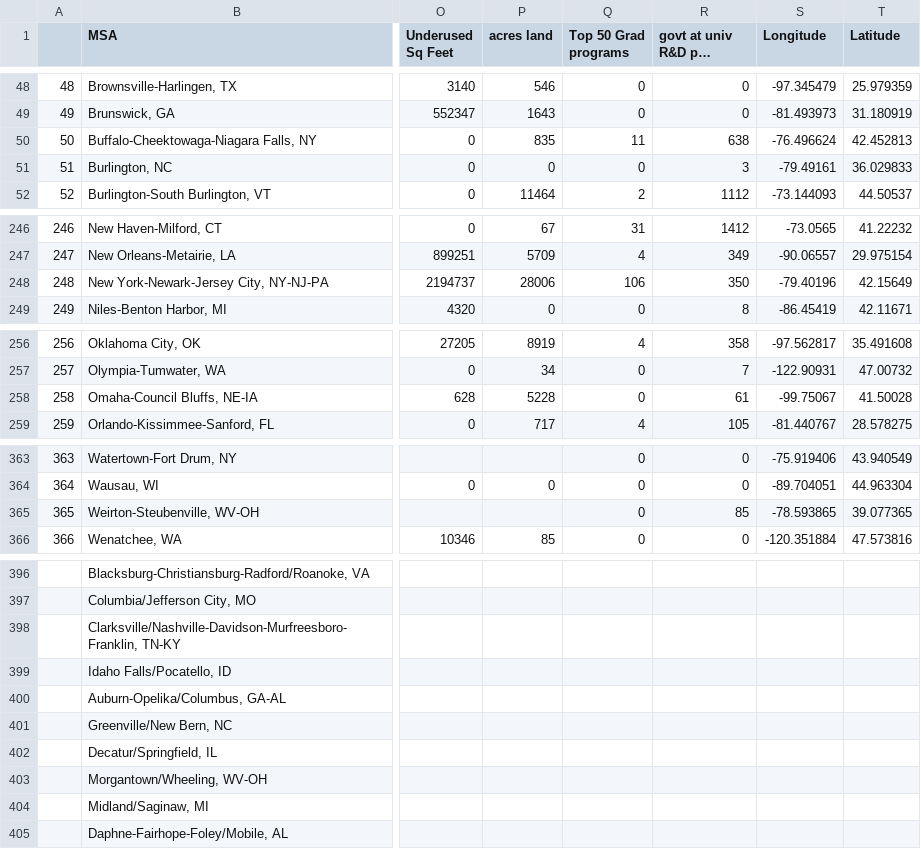
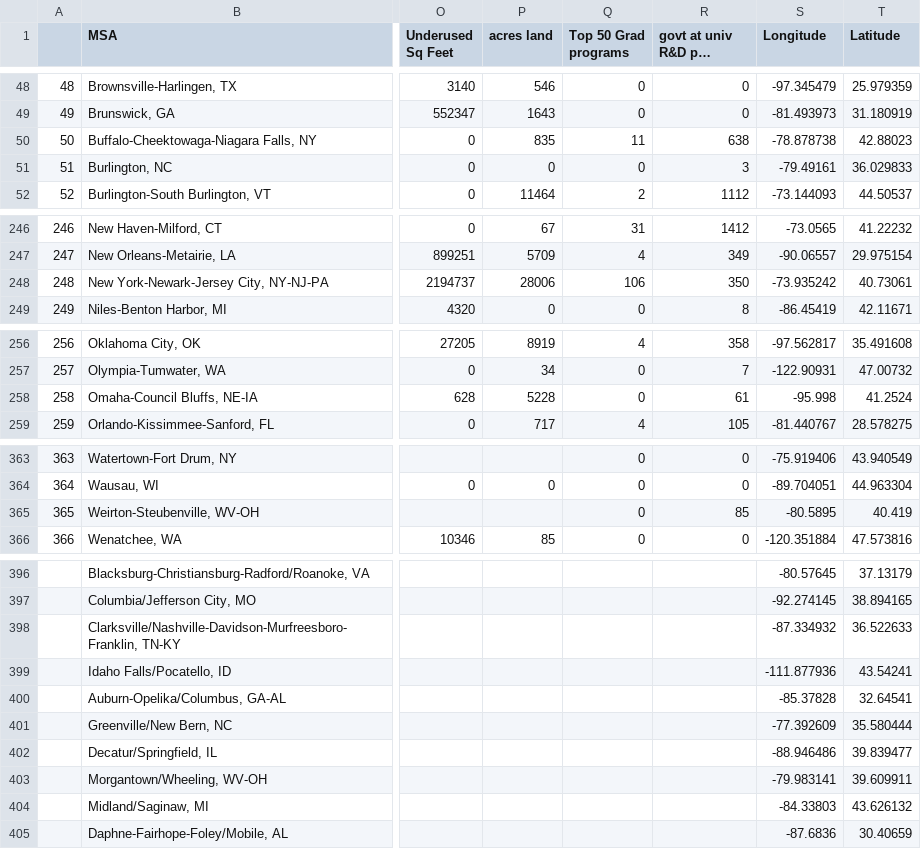
Before and after one commit to amykim5807/jsa, a CSV file: data/all_data_loc.csv, drawn as a sheet; only a part is shown, gaps mark what is left out; long unchanged cells end in …; the diff covers the shown part only; the diff names each change by its address in the sheet, - before the commit and + after, or states it on an @@ line.

```diff
--- a/data/all_data_loc.csv
+++ b/data/all_data_loc.csv
-S50 (Longitude): -76.496624
+S50 (Longitude): -78.878738
-T50 (Latitude): 42.452813
+T50 (Latitude): 42.88023
-S248 (Longitude): -79.40196
+S248 (Longitude): -73.935242
-T248 (Latitude): 42.15649
+T248 (Latitude): 40.73061
-S258 (Longitude): -99.75067
+S258 (Longitude): -95.998
-T258 (Latitude): 41.50028
+T258 (Latitude): 41.2524
-S365 (Longitude): -78.593865
+S365 (Longitude): -80.5895
-T365 (Latitude): 39.077365
+T365 (Latitude): 40.419
-S396 (Longitude): (empty)
+S396 (Longitude): -80.57645
-T396 (Latitude): (empty)
+T396 (Latitude): 37.13179
-S397 (Longitude): (empty)
+S397 (Longitude): -92.274145
-T397 (Latitude): (empty)
+T397 (Latitude): 38.894165
-S398 (Longitude): (empty)
+S398 (Longitude): -87.334932
-T398 (Latitude): (empty)
+T398 (Latitude): 36.522633
-S399 (Longitude): (empty)
+S399 (Longitude): -111.877936
-T399 (Latitude): (empty)
+T399 (Latitude): 43.54241
-S400 (Longitude): (empty)
+S400 (Longitude): -85.37828
-T400 (Latitude): (empty)
+T400 (Latitude): 32.64541
-S401 (Longitude): (empty)
+S401 (Longitude): -77.392609
-T401 (Latitude): (empty)
+T401 (Latitude): 35.580444
-S402 (Longitude): (empty)
+S402 (Longitude): -88.946486
-T402 (Latitude): (empty)
+T402 (Latitude): 39.839477
-S403 (Longitude): (empty)
+S403 (Longitude): -79.983141
-T403 (Latitude): (empty)
+T403 (Latitude): 39.609911
-S404 (Longitude): (empty)
+S404 (Longitude): -84.33803
-T404 (Latitude): (empty)
+T404 (Latitude): 43.626132
-S405 (Longitude): (empty)
+S405 (Longitude): -87.6836
-T405 (Latitude): (empty)
+T405 (Latitude): 30.40659
```
Also changed, not shown: 32 edited cells elsewhere in this file.
